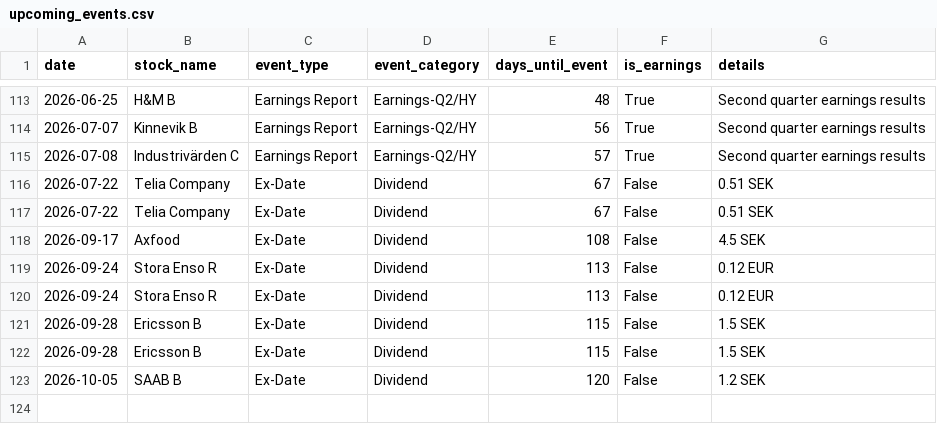
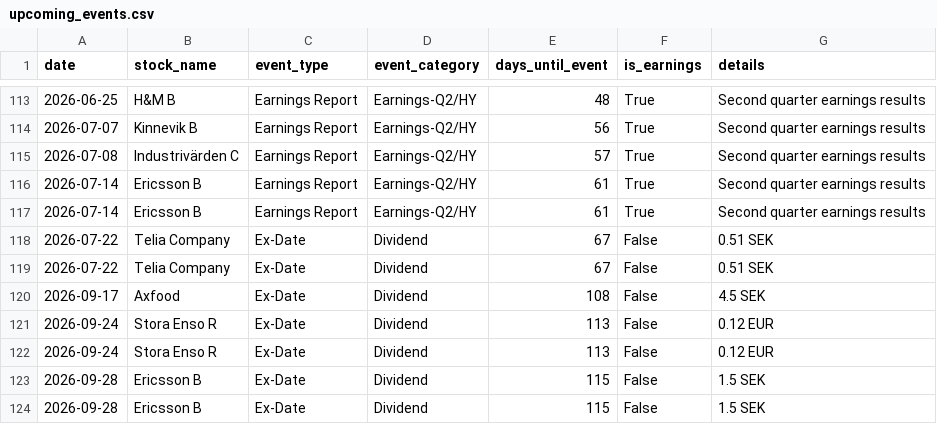
Before and after one commit to datamilo/put-options-se, a CSV file: data/upcoming_events.csv, drawn as a sheet; only a part is shown, gaps mark what is left out; the shorter side is filled out with more unchanged rows; the diff covers the shown part only; the diff names each change by its address in the sheet, - before the commit and + after, or states it on an @@ line.

Commit message:
Updated upcoming corporate events calendar

```diff
--- a/data/upcoming_events.csv
+++ b/data/upcoming_events.csv
+row 116: 2026-07-14 | Ericsson B | Earnings Report | Earnings-Q2/HY | 61 | True | Second quarter earnings results
+row 117: 2026-07-14 | Ericsson B | Earnings Report | Earnings-Q2/HY | 61 | True | Second quarter earnings results
```
Also changed, not shown: 68 moved rows elsewhere in this file.
